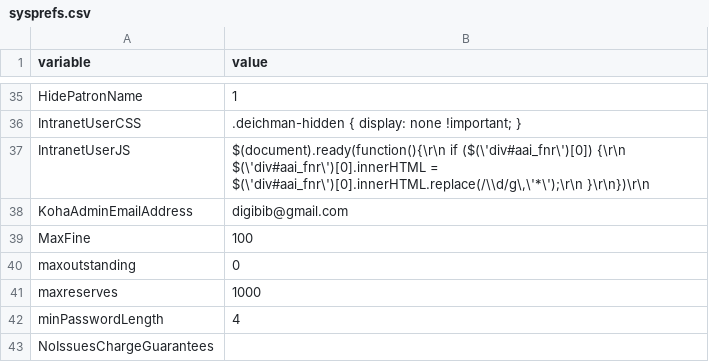
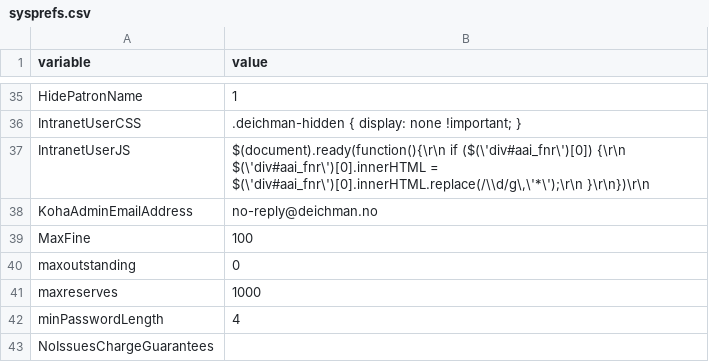
Before and after one commit to digibib/ls.ext, a CSV file: migration/config_data/sysprefs.csv, drawn as a sheet; only a part is shown, gaps mark what is left out.

Commit message:
migration: update syspref

```diff
--- a/migration/config_data/sysprefs.csv
+++ b/migration/config_data/sysprefs.csv
@@ -37,3 +37,3 @@ variable,value
 "IntranetUserJS","$(document).ready(function(){\r\n    if ($(\'div#aai_fnr\')[0]) {\r\n		$(\'div#aai_fnr\')[0].innerHTML = $(\'div#aai_fnr\')[0].innerHTML.replace(/\\d/g\,\'*\');\r\n    }\r\n})\r\n"
-"KohaAdminEmailAddress","digibib@gmail.com"
+"KohaAdminEmailAddress","no-reply@deichman.no"
 "MaxFine","100"
```
